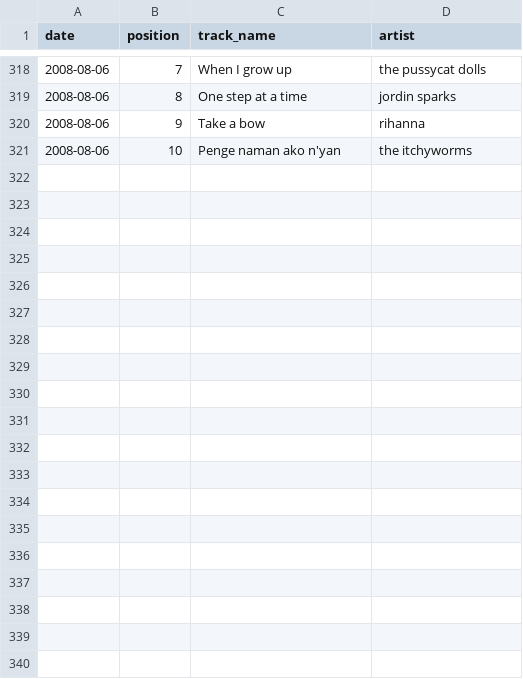
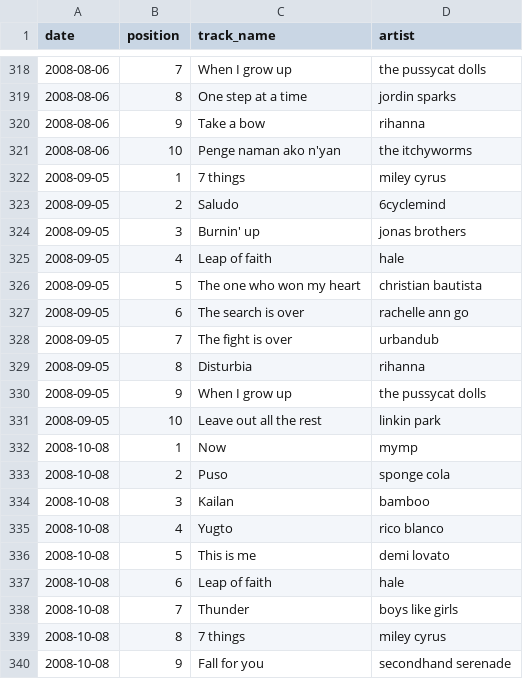
Before and after one commit to zopagaduanjr/myxarchive, a CSV file: daily_top_10/raw_data/input.csv, drawn as a sheet; only a part is shown, gaps mark what is left out; the diff covers the shown part only.

```diff
--- a/daily_top_10/raw_data/input.csv
+++ b/daily_top_10/raw_data/input.csv
@@ -321 +321,20 @@ date,position,track_name,artist
 2008-08-06,10,Penge naman ako n'yan,the itchyworms
+2008-09-05,1,7 things,miley cyrus
+2008-09-05,2,Saludo,6cyclemind
+2008-09-05,3,Burnin' up,jonas brothers
+2008-09-05,4,Leap of faith,hale
+2008-09-05,5,The one who won my heart,christian bautista
+2008-09-05,6,The search is over,rachelle ann go
+2008-09-05,7,The fight is over,urbandub
+2008-09-05,8,Disturbia,rihanna
+2008-09-05,9,When I grow up,the pussycat dolls
+2008-09-05,10,Leave out all the rest,linkin park
+2008-10-08,1,Now,mymp
+2008-10-08,2,Puso,sponge cola
+2008-10-08,3,Kailan,bamboo
+2008-10-08,4,Yugto,rico blanco
+2008-10-08,5,This is me,demi lovato
+2008-10-08,6,Leap of faith,hale
+2008-10-08,7,Thunder,boys like girls
+2008-10-08,8,7 things,miley cyrus
+2008-10-08,9,Fall for you,secondhand serenade
```
Also changed, not shown: 21 added rows elsewhere in this file, daily_top_10/raw_data/scrape.csv, 2 other files.
